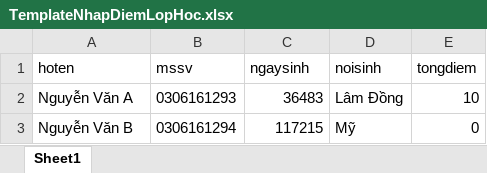
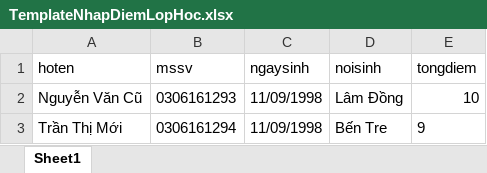
Before and after one commit to trinhphong55/elearningckc, an Excel workbook: TemplateNhapDiemLopHoc.xlsx, sheet Sheet1, drawn as a sheet; values as stored, in another font and other column widths than the file's, no borders; removed rows and columns are numbered as before the commit, all else as after; the diff names each change by its address in the sheet, - before the commit and + after, or states it on an @@ line.

```diff
--- a/TemplateNhapDiemLopHoc.xlsx (sheet Sheet1)
+++ b/TemplateNhapDiemLopHoc.xlsx (sheet Sheet1)
-A2 (hoten): Nguyễn Văn A
+A2 (hoten): Nguyễn Văn Cũ
-C2 (ngaysinh): 36483
+C2 (ngaysinh): 11/09/1998
-row 3: Nguyễn Văn B | 0306161294 | 117215 | Mỹ | 0
+row 3: Trần Thị Mới | 0306161294 | 11/09/1998 | Bến Tre | 9
```
Also changed, not shown: 13 other files.
